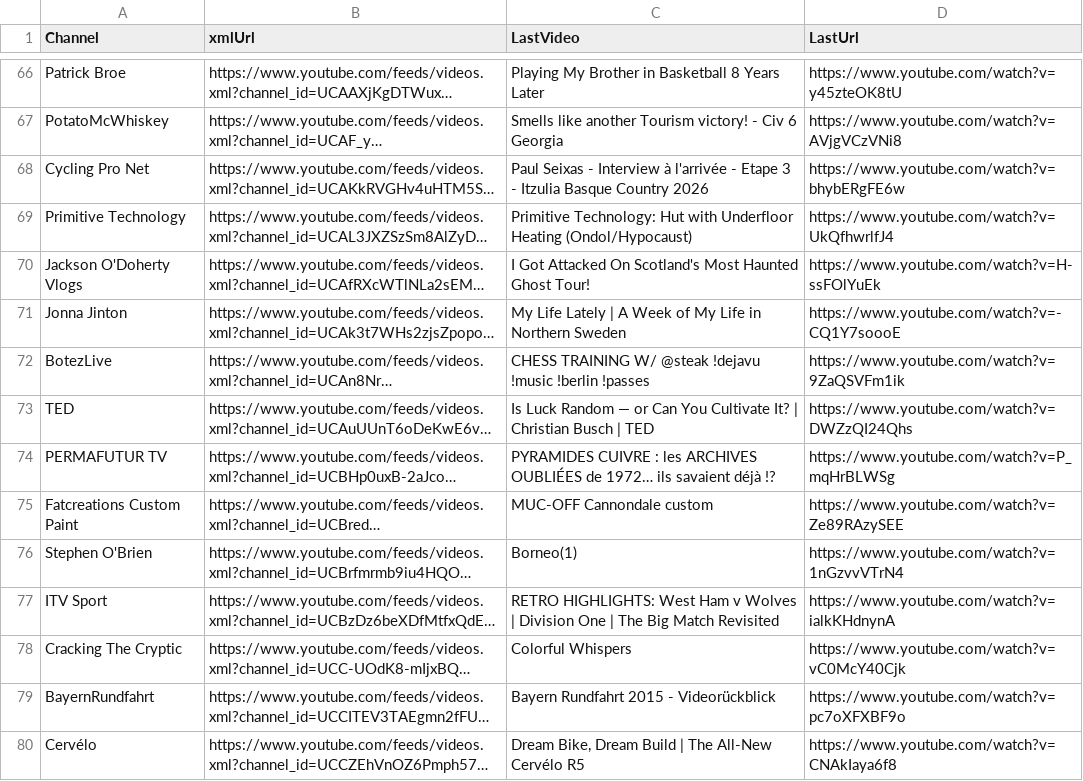
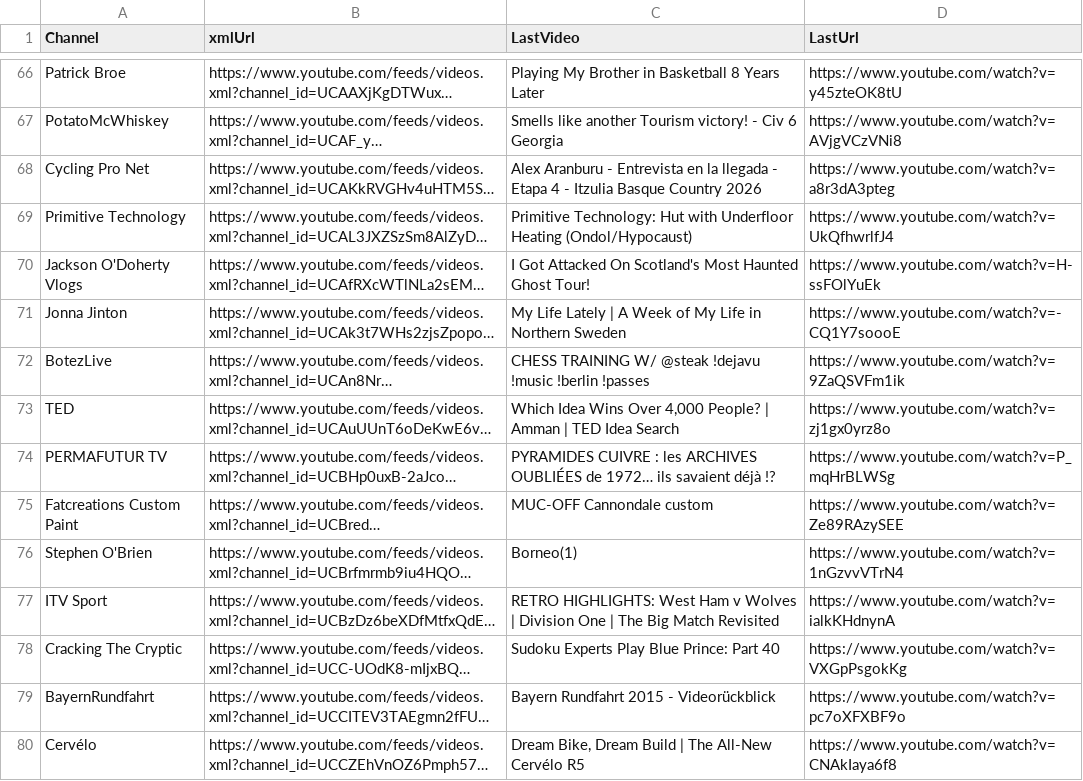
Before and after one commit to MaximeHoldener/check_videos, a CSV file: output_valid_only.csv, drawn as a sheet; only a part is shown, gaps mark what is left out; long unchanged cells end in …; the diff covers the shown part only; the diff names each change by its address in the sheet, - before the commit and + after, or states it on an @@ line.

```diff
--- a/output_valid_only.csv
+++ b/output_valid_only.csv
-C68 (LastVideo): Paul Seixas - Interview à l'arrivée - Etape 3 - Itzulia…
+C68 (LastVideo): Alex Aranburu - Entrevista en la llegada - Etapa 4 - Itzulia…
-D68 (LastUrl): https://www.youtube.com/watch?v=bhybERgFE6w
+D68 (LastUrl): https://www.youtube.com/watch?v=a8r3dA3pteg
-C73 (LastVideo): Is Luck Random — or Can You Cultivate It? | Christian Busch | TED
+C73 (LastVideo): Which Idea Wins Over 4,000 People? | Amman | TED Idea Search
-D73 (LastUrl): https://www.youtube.com/watch?v=DWZzQI24Qhs
+D73 (LastUrl): https://www.youtube.com/watch?v=zj1gx0yrz8o
-C78 (LastVideo): Colorful Whispers
+C78 (LastVideo): Sudoku Experts Play Blue Prince: Part 40
-D78 (LastUrl): https://www.youtube.com/watch?v=vC0McY40Cjk
+D78 (LastUrl): https://www.youtube.com/watch?v=VXGpPsgokKg
```
Also changed, not shown: 86 edited cells elsewhere in this file, 1 other file.
